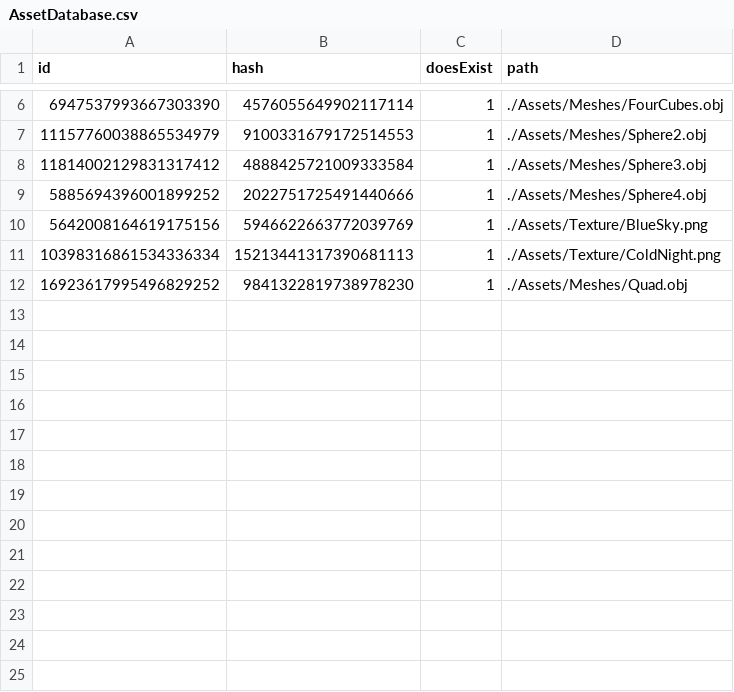
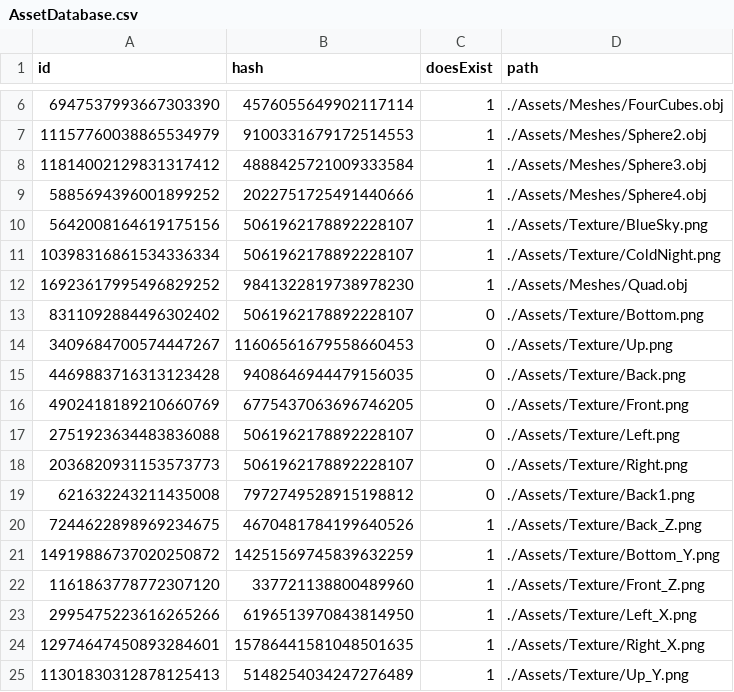
Before and after one commit to kablouser/PlatinumEngine, a CSV file: Assets/AssetDatabase.csv, drawn as a sheet; only a part is shown, gaps mark what is left out.

```diff
--- a/Assets/AssetDatabase.csv
+++ b/Assets/AssetDatabase.csv
@@ -9,4 +9,17 @@ id, hash, doesExist, path
 5885694396001899252,2022751725491440666,1,./Assets/Meshes/Sphere4.obj
-5642008164619175156,5946622663772039769,1,./Assets/Texture/BlueSky.png
-10398316861534336334,15213441317390681113,1,./Assets/Texture/ColdNight.png
+5642008164619175156,5061962178892228107,1,./Assets/Texture/BlueSky.png
+10398316861534336334,5061962178892228107,1,./Assets/Texture/ColdNight.png
 16923617995496829252,9841322819738978230,1,./Assets/Meshes/Quad.obj
+8311092884496302402,5061962178892228107,0,./Assets/Texture/Bottom.png
+3409684700574447267,11606561679558660453,0,./Assets/Texture/Up.png
+4469883716313123428,9408646944479156035,0,./Assets/Texture/Back.png
+4902418189210660769,6775437063696746205,0,./Assets/Texture/Front.png
+2751923634483836088,5061962178892228107,0,./Assets/Texture/Left.png
+2036820931153573773,5061962178892228107,0,./Assets/Texture/Right.png
+621632243211435008,7972749528915198812,0,./Assets/Texture/Back1.png
+7244622898969234675,4670481784199640526,1,./Assets/Texture/Back_Z.png
+14919886737020250872,14251569745839632259,1,./Assets/Texture/Bottom_Y.png
+1161863778772307120,337721138800489960,1,./Assets/Texture/Front_Z.png
+2995475223616265266,6196513970843814950,1,./Assets/Texture/Left_X.png
+12974647450893284601,15786441581048501635,1,./Assets/Texture/Right_X.png
+11301830312878125413,5148254034247276489,1,./Assets/Texture/Up_Y.png
```
Also changed, not shown: 18 other files.
